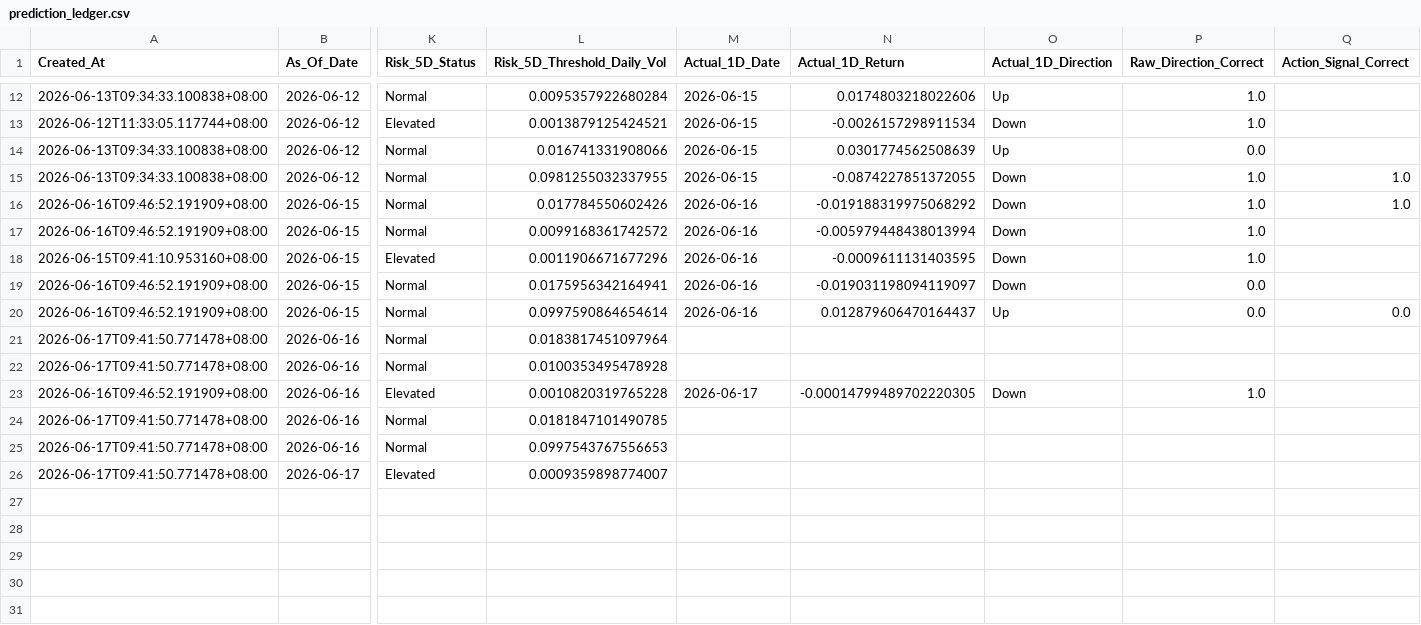
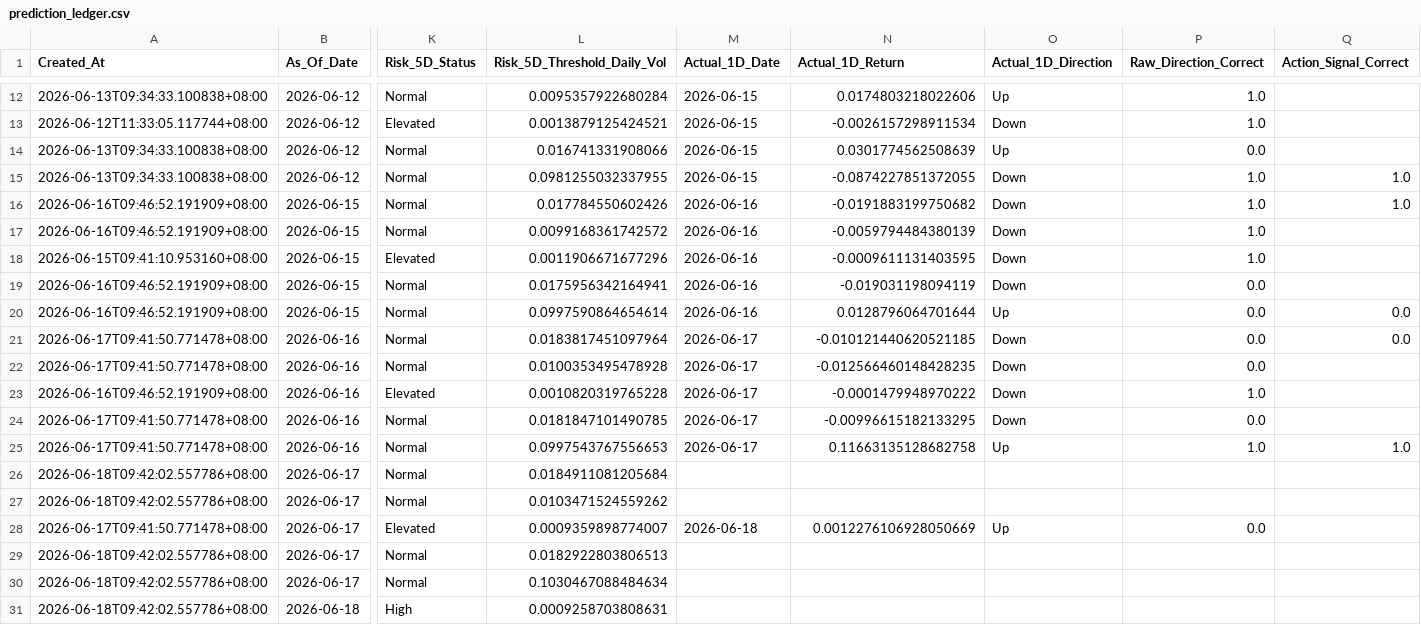
Before and after one commit to Icehacker88/market-analyst, a CSV file: 股票预测/data/history/prediction_ledger.csv, drawn as a sheet; only a part is shown, gaps mark what is left out; addresses are those after the commit; rows hold the shown columns only; the diff covers the shown part only; the diff names each change by its address in the sheet, - before the commit and + after, or states it on an @@ line.

```diff
--- a/股票预测/data/history/prediction_ledger.csv
+++ b/股票预测/data/history/prediction_ledger.csv
-N16 (Actual_1D_Return): -0.019188319975068292
+N16 (Actual_1D_Return): -0.0191883199750682
-N17 (Actual_1D_Return): -0.005979448438013994
+N17 (Actual_1D_Return): -0.0059794484380139
-N19 (Actual_1D_Return): -0.019031198094119097
+N19 (Actual_1D_Return): -0.019031198094119
-N20 (Actual_1D_Return): 0.012879606470164437
+N20 (Actual_1D_Return): 0.0128796064701644
-M21:M22 (Actual_1D_Date): (empty)
+M21:M22 (Actual_1D_Date): 2026-06-17
-N21 (Actual_1D_Return): (empty)
+N21 (Actual_1D_Return): -0.010121440620521185
-O21:O22 (Actual_1D_Direction): (empty)
+O21:O22 (Actual_1D_Direction): Down
-P21:P22 (Raw_Direction_Correct): (empty)
+P21:P22 (Raw_Direction_Correct): 0.0
-Q21 (Action_Signal_Correct): (empty)
+Q21 (Action_Signal_Correct): 0.0
-N22 (Actual_1D_Return): (empty)
+N22 (Actual_1D_Return): -0.012566460148428235
-N23 (Actual_1D_Return): -0.00014799489702220305
+N23 (Actual_1D_Return): -0.0001479948970222
-M24:M25 (Actual_1D_Date): (empty)
+M24:M25 (Actual_1D_Date): 2026-06-17
-N24 (Actual_1D_Return): (empty)
+N24 (Actual_1D_Return): -0.00996615182133295
-O24 (Actual_1D_Direction): (empty)
+O24 (Actual_1D_Direction): Down
-P24 (Raw_Direction_Correct): (empty)
+P24 (Raw_Direction_Correct): 0.0
-N25 (Actual_1D_Return): (empty)
+N25 (Actual_1D_Return): 0.11663135128682758
-O25 (Actual_1D_Direction): (empty)
+O25 (Actual_1D_Direction): Up
-P25 (Raw_Direction_Correct): (empty)
+P25 (Raw_Direction_Correct): 1.0
-Q25 (Action_Signal_Correct): (empty)
+Q25 (Action_Signal_Correct): 1.0
+row 26: 2026-06-18T09:42:02.557786+08:00 | 2026-06-17 | Normal | 0.0184911081205684
+row 27: 2026-06-18T09:42:02.557786+08:00 | 2026-06-17 | Normal | 0.0103471524559262
-M28 (Actual_1D_Date): (empty)
+M28 (Actual_1D_Date): 2026-06-18
-N28 (Actual_1D_Return): (empty)
+N28 (Actual_1D_Return): 0.0012276106928050669
-O28 (Actual_1D_Direction): (empty)
+O28 (Actual_1D_Direction): Up
-P28 (Raw_Direction_Correct): (empty)
+P28 (Raw_Direction_Correct): 0.0
+row 29: 2026-06-18T09:42:02.557786+08:00 | 2026-06-17 | Normal | 0.0182922803806513
+row 30: 2026-06-18T09:42:02.557786+08:00 | 2026-06-17 | Normal | 0.1030467088484634
+row 31: 2026-06-18T09:42:02.557786+08:00 | 2026-06-18 | High | 0.0009258703808631
```
Also changed, not shown: 16 edited cells elsewhere in this file.
